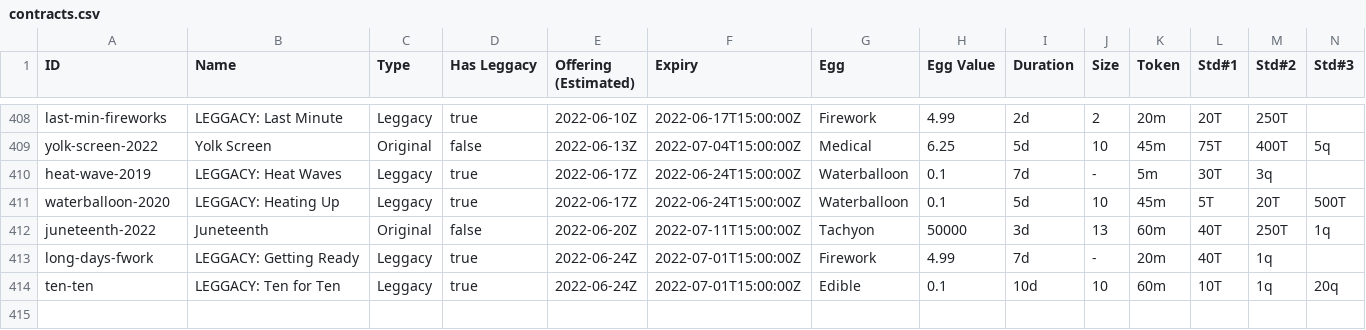
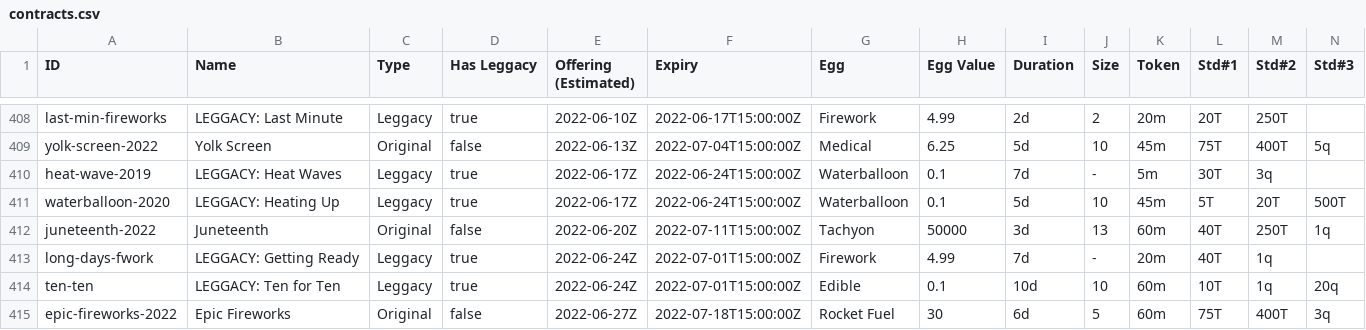
Before and after one commit to fanaticscripter/EggContractor, a CSV file: misc/ContractAggregator/data/contracts.csv, drawn as a sheet; only a part is shown, gaps mark what is left out; rows hold the shown columns only; the diff names each change by its address in the sheet, - before the commit and + after, or states it on an @@ line.

```diff
--- a/misc/ContractAggregator/data/contracts.csv
+++ b/misc/ContractAggregator/data/contracts.csv
+row 415: epic-fireworks-2022 | Epic Fireworks | Original | false | 2022-06-27Z | 2022-07-18T15:00:00Z | Rocket Fuel | 30 | 6d | 5 | 60m | 75T | 400T | 3q
```
